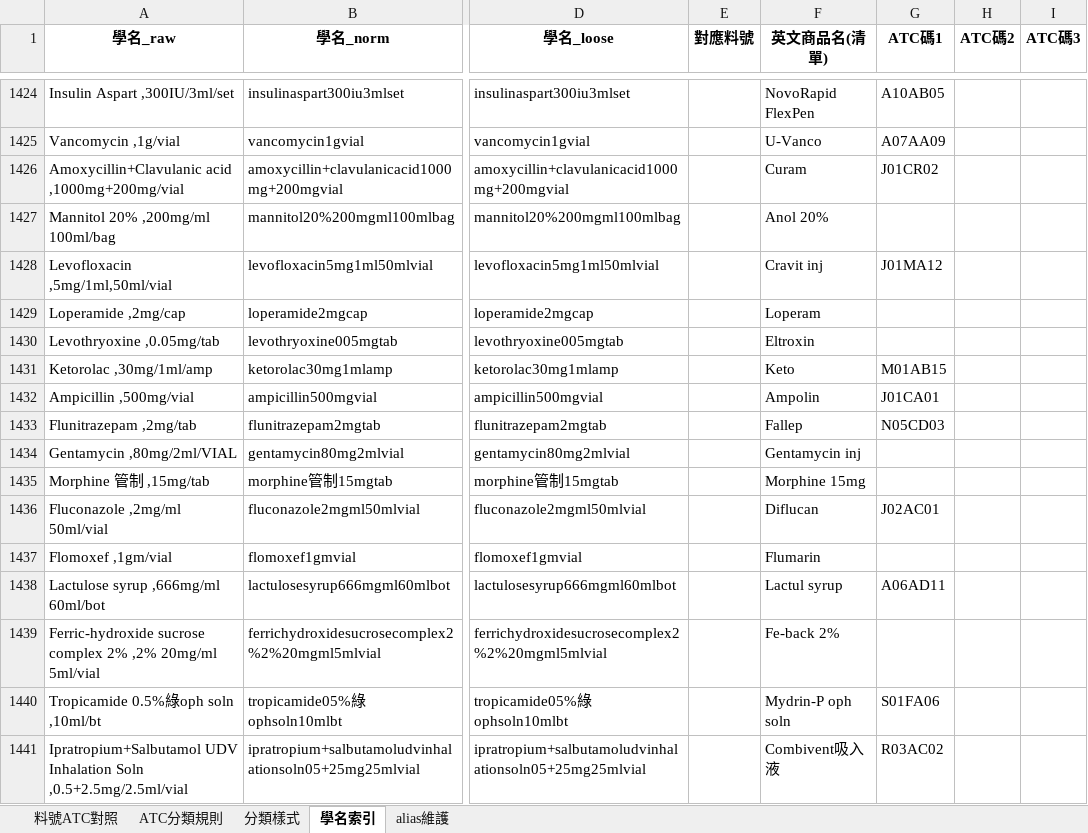
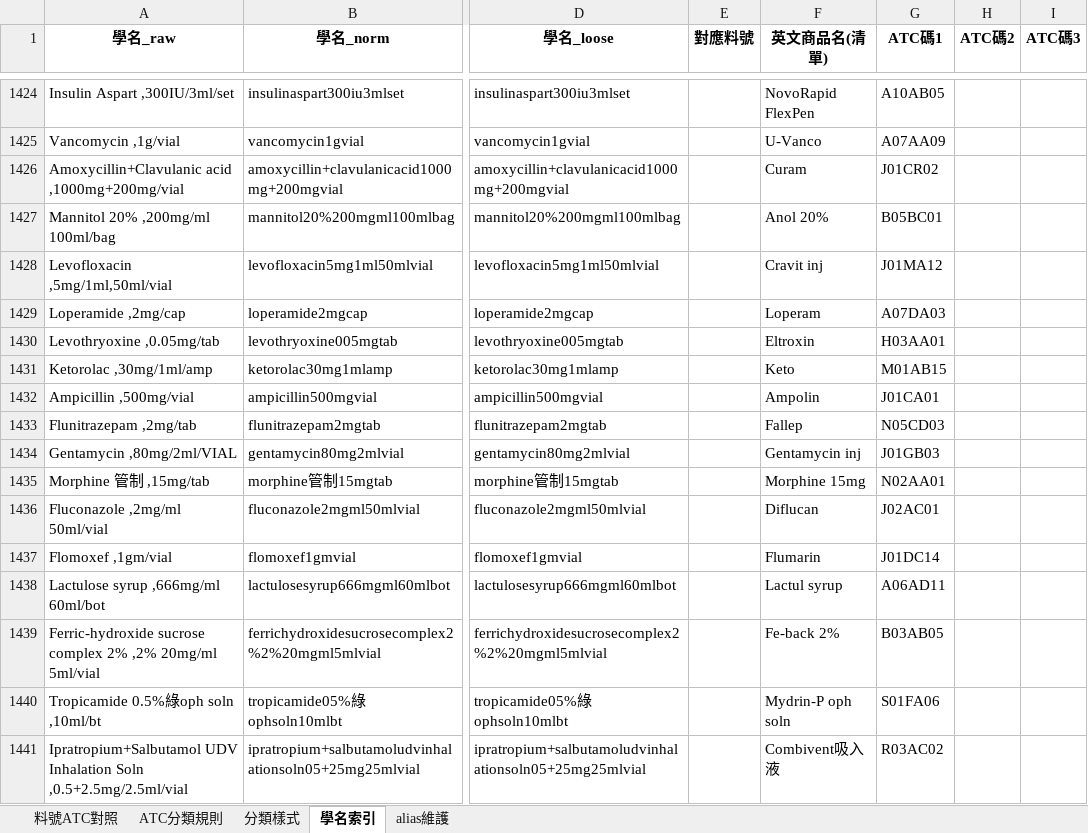
Before and after one commit to danny8317123-sudo/pharmacy-config, an Excel workbook: ATC藥品分類設定檔_整併版_20260208.xlsx, sheet 學名索引, drawn as a sheet; only a part is shown, gaps mark what is left out; values as stored, in another font and other column widths than the file's, no borders; the diff covers the shown part only; the diff names each change by its address in the sheet, - before the commit and + after, or states it on an @@ line.

Commit message:
Add files via upload

```diff
--- a/ATC藥品分類設定檔_整併版_20260208.xlsx (sheet 學名索引)
+++ b/ATC藥品分類設定檔_整併版_20260208.xlsx (sheet 學名索引)
-G1427 (ATC碼1): (empty)
+G1427 (ATC碼1): B05BC01
-G1429 (ATC碼1): (empty)
+G1429 (ATC碼1): A07DA03
-G1430 (ATC碼1): (empty)
+G1430 (ATC碼1): H03AA01
-G1434 (ATC碼1): (empty)
+G1434 (ATC碼1): J01GB03
-G1435 (ATC碼1): (empty)
+G1435 (ATC碼1): N02AA01
-G1437 (ATC碼1): (empty)
+G1437 (ATC碼1): J01DC14
-G1439 (ATC碼1): (empty)
+G1439 (ATC碼1): B03AB05
```
Also changed, not shown: 15 edited cells elsewhere in this sheet, sheet alias維護.
